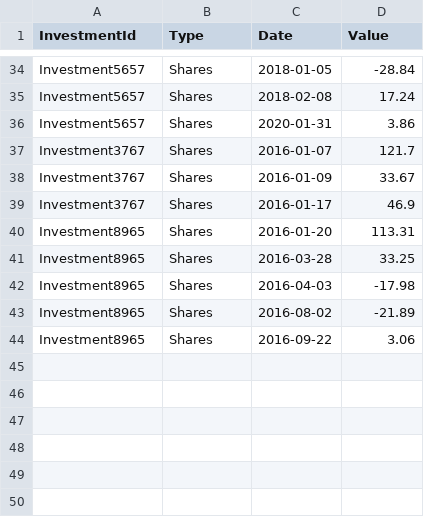
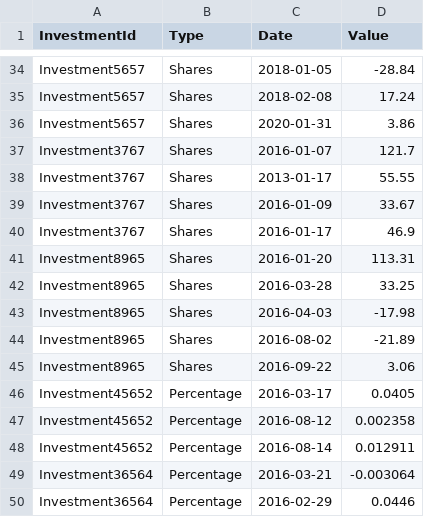
Before and after one commit to FrotaLucas/wealth-management-assessment, a CSV file: WealthManagementAssessment/Csv/TransactionsT.csv, drawn as a sheet; only a part is shown, gaps mark what is left out; the diff names each change by its address in the sheet, - before the commit and + after, or states it on an @@ line.

Commit message:
update transaction file

```diff
--- a/WealthManagementAssessment/Csv/TransactionsT.csv
+++ b/WealthManagementAssessment/Csv/TransactionsT.csv
+row 38: Investment3767 | Shares | 2013-01-17 | 55.55
+row 46: Investment45652 | Percentage | 2016-03-17 | 0.0405
+row 47: Investment45652 | Percentage | 2016-08-12 | 0.002358
+row 48: Investment45652 | Percentage | 2016-08-14 | 0.012911
+row 49: Investment36564 | Percentage | 2016-03-21 | -0.003064
+row 50: Investment36564 | Percentage | 2016-02-29 | 0.0446
```
